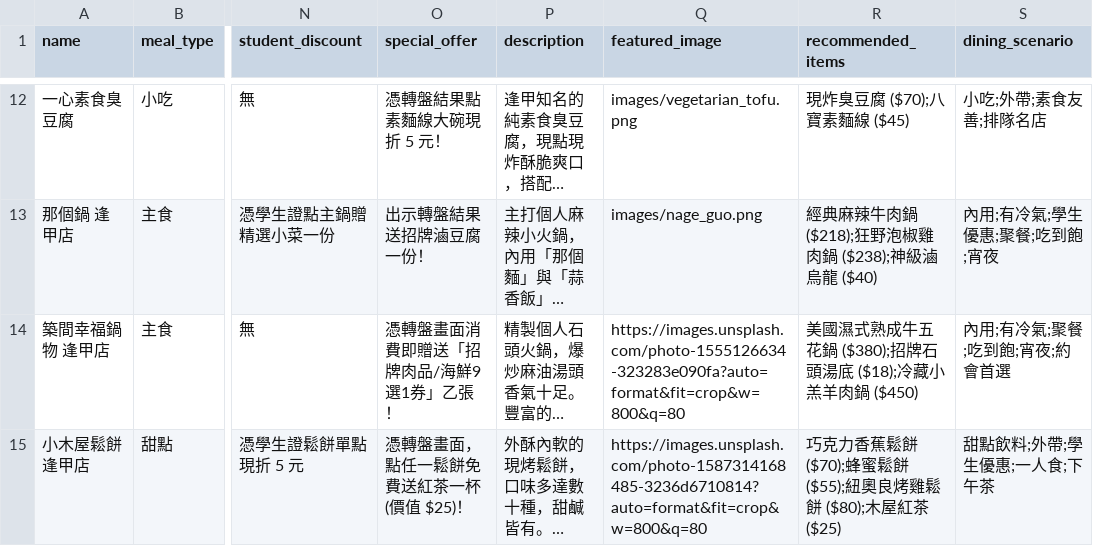
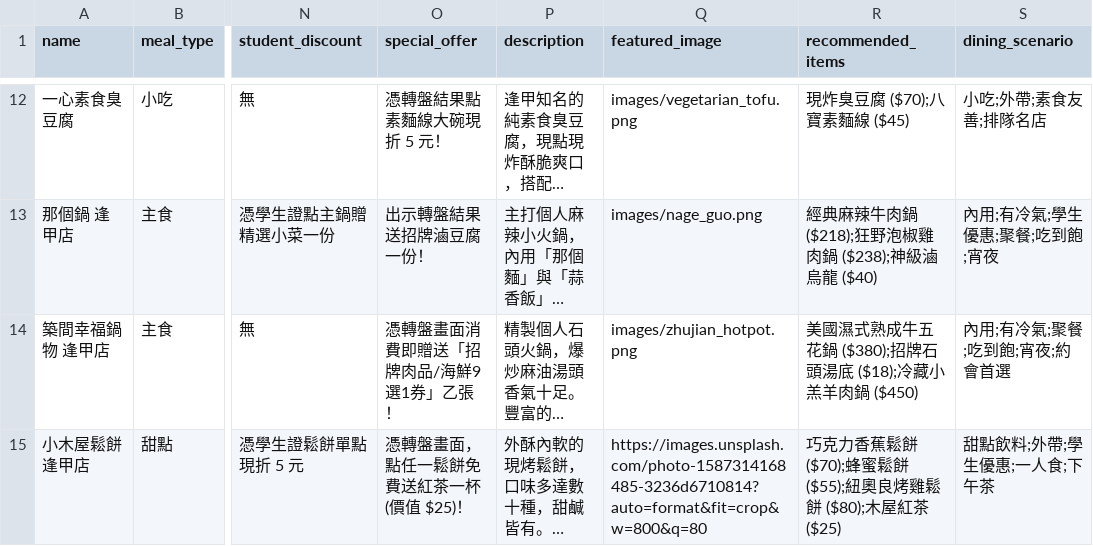
Before and after one commit to D1445268-cloud/eatfood, a CSV file: docs/store_data_collection_template.csv, drawn as a sheet; only a part is shown, gaps mark what is left out; long unchanged cells end in …; the diff names each change by its address in the sheet, - before the commit and + after, or states it on an @@ line.

Commit message:
fix: 修正築間幸福鍋物圖文不符問題，替換為精緻火鍋餐點本地圖片
- 產生並替換「築間幸福鍋物 逢甲店」的特色圖片為本地高品質火鍋圖片 images/zhujian_hotpot.png

- 更新 CSV 資料庫範本並重建資料庫，完成更新與資料載入。

```diff
--- a/docs/store_data_collection_template.csv
+++ b/docs/store_data_collection_template.csv
-Q14 (featured_image): https://images.unsplash.com/photo-1555126634-323283e090fa?auto=format&fit=crop&w=800&q=80
+Q14 (featured_image): images/zhujian_hotpot.png
```
Also changed, not shown: 1 other file.
